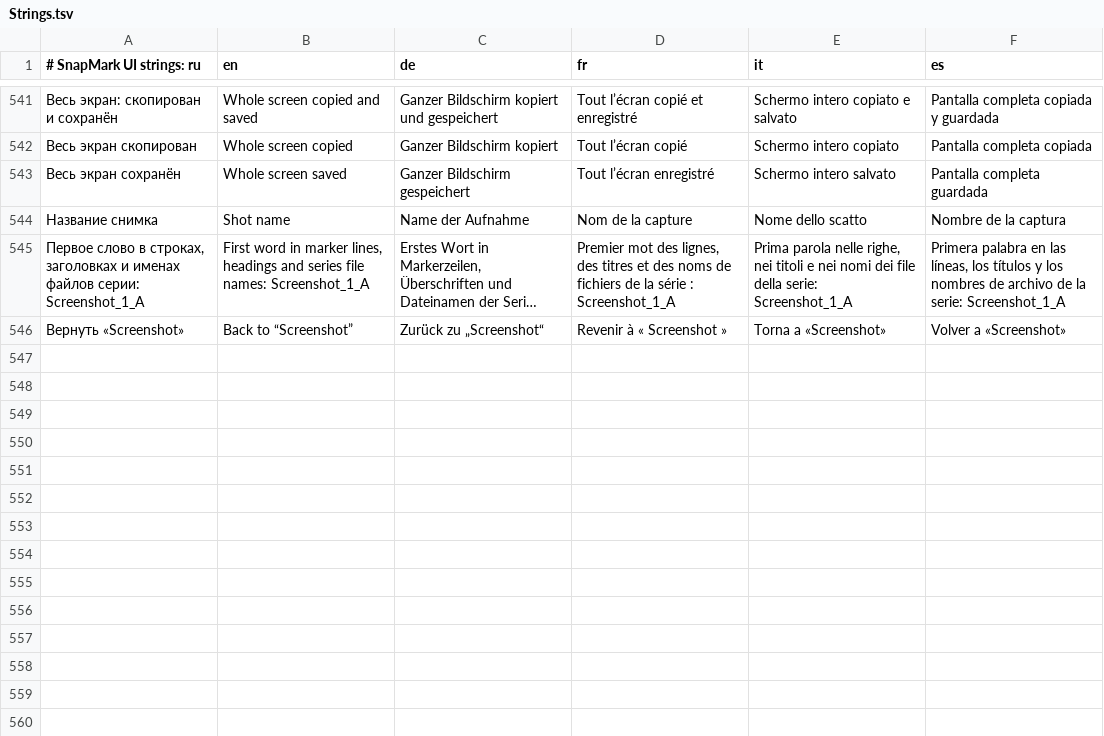
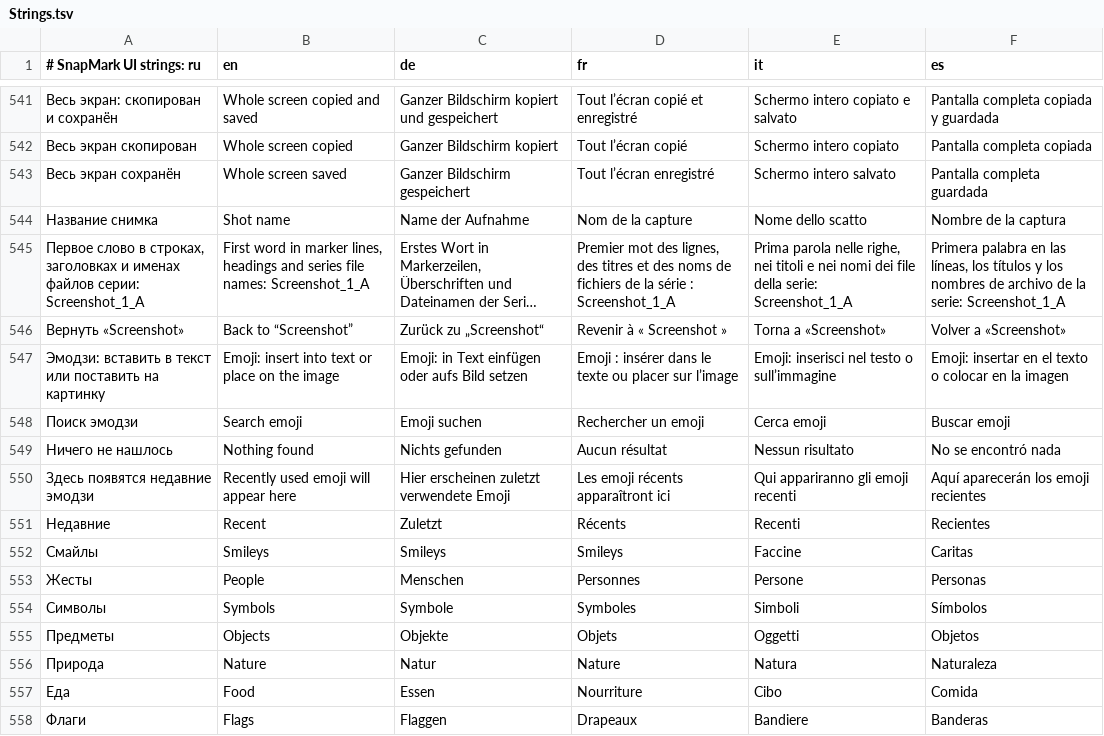
Before and after one commit to KantemirBitokov/SnapMark, a TSV file: src/SnapMark.Core/Strings.tsv, drawn as a sheet; only a part is shown, gaps mark what is left out; long unchanged cells end in …; the diff names each change by its address in the sheet, - before the commit and + after, or states it on an @@ line.

```diff
--- a/src/SnapMark.Core/Strings.tsv
+++ b/src/SnapMark.Core/Strings.tsv
+row 547: Эмодзи: вставить в текст или поставить на картинку | Emoji: insert into text or place on the image | Emoji: in Text einfügen oder aufs Bild setzen | Emoji : insérer dans le texte ou placer sur l’image | Emoji: inserisci nel testo o sull’immagine | Emoji: insertar en el texto o colocar en la imagen
+row 548: Поиск эмодзи | Search emoji | Emoji suchen | Rechercher un emoji | Cerca emoji | Buscar emoji
+row 549: Ничего не нашлось | Nothing found | Nichts gefunden | Aucun résultat | Nessun risultato | No se encontró nada
+row 550: Здесь появятся недавние эмодзи | Recently used emoji will appear here | Hier erscheinen zuletzt verwendete Emoji | Les emoji récents apparaîtront ici | Qui appariranno gli emoji recenti | Aquí aparecerán los emoji recientes
+row 551: Недавние | Recent | Zuletzt | Récents | Recenti | Recientes
+row 552: Смайлы | Smileys | Smileys | Smileys | Faccine | Caritas
+row 553: Жесты | People | Menschen | Personnes | Persone | Personas
+row 554: Символы | Symbols | Symbole | Symboles | Simboli | Símbolos
+row 555: Предметы | Objects | Objekte | Objets | Oggetti | Objetos
+row 556: Природа | Nature | Natur | Nature | Natura | Naturaleza
+row 557: Еда | Food | Essen | Nourriture | Cibo | Comida
+row 558: Флаги | Flags | Flaggen | Drapeaux | Bandiere | Banderas
```
Also changed, not shown: 12 other files.
